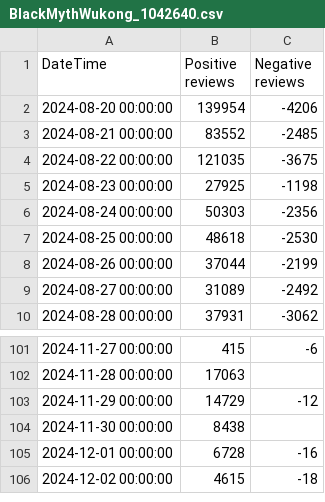
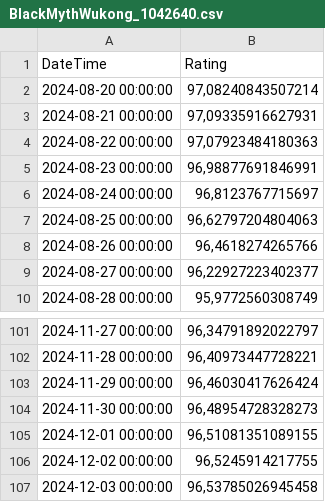
Before and after one commit to demic-dev/vs-project, a CSV file: data/dati strutturati/cambiamenti recensioni/BlackMythWukong_1042640.csv, drawn as a sheet; only a part is shown, gaps mark what is left out; removed rows and columns are numbered as before the commit, all else as after; the diff names each change by its address in the sheet, - before the commit and + after, or states it on an @@ line.

```diff
--- a/data/dati strutturati/cambiamenti recensioni/BlackMythWukong_1042640.csv
+++ b/data/dati strutturati/cambiamenti recensioni/BlackMythWukong_1042640.csv
-column B (Positive reviews), rows 2-10: 139954 | 83552 | 121035 | 27925 | 50303 | 48618 | 37044 | 31089 | 37931; rows 101-106: 415 | 17063 | 14729 | 8438 | 6728 | 4615
-column C (Negative reviews), rows 2-10: -4206 | -2485 | -3675 | -1198 | -2356 | -2530 | -2199 | -2492 | -3062; rows 101-106: -6 |  | -12 |  | -16 | -18
+column B (Rating), rows 2-10: 97,08240843507214 | 97,09335916627931 | 97,07923484180363 | 96,98877691846991 | 96,8123767715697 | 96,62797204804063 | 96,4618274265766 | 96,22927223402377 | 95,9772560308749; rows 101-106: 96,34791892022797 | 96,40973447728221 | 96,46030417626424 | 96,48954728328273 | 96,51081351089155 | 96,5245914217755
+row 107: 2024-12-03 00:00:00 | 96,53785026945458
```
Also changed, not shown: data/dati strutturati/cambiamenti recensioni/DragonsDogma2_101699.csv, data/dati strutturati/cambiamenti recensioni/Hellblade2_5258.csv, 3 other files.
